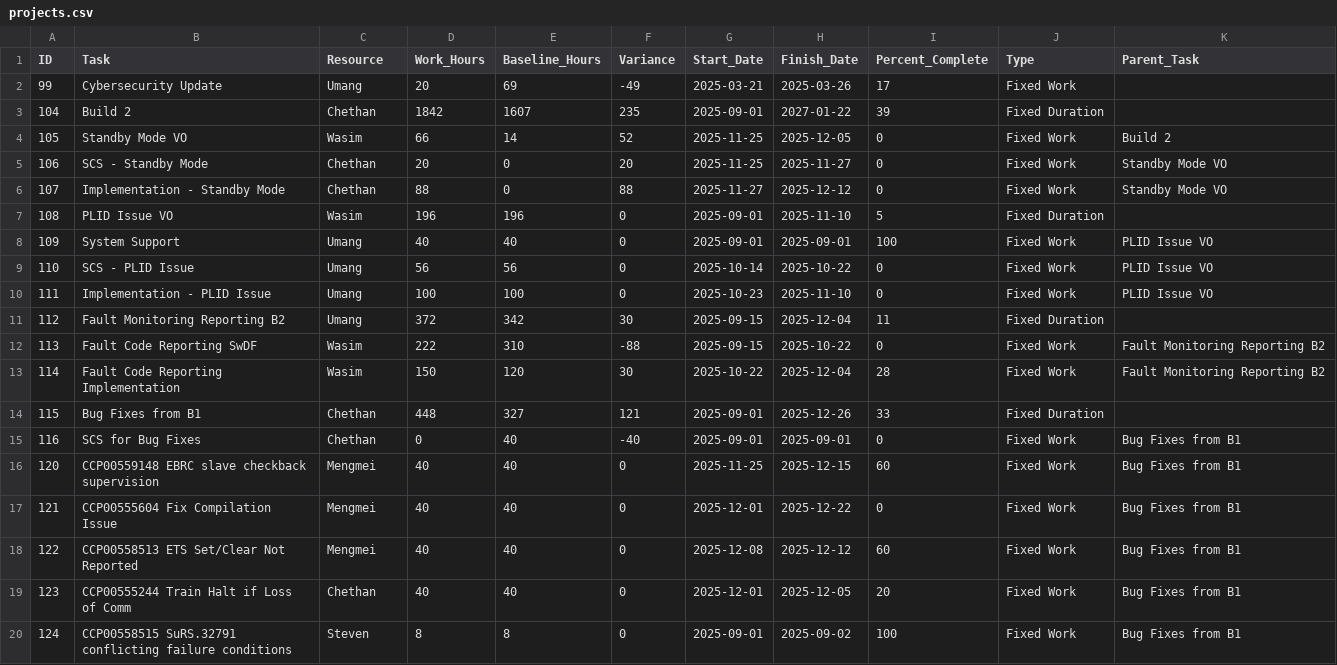
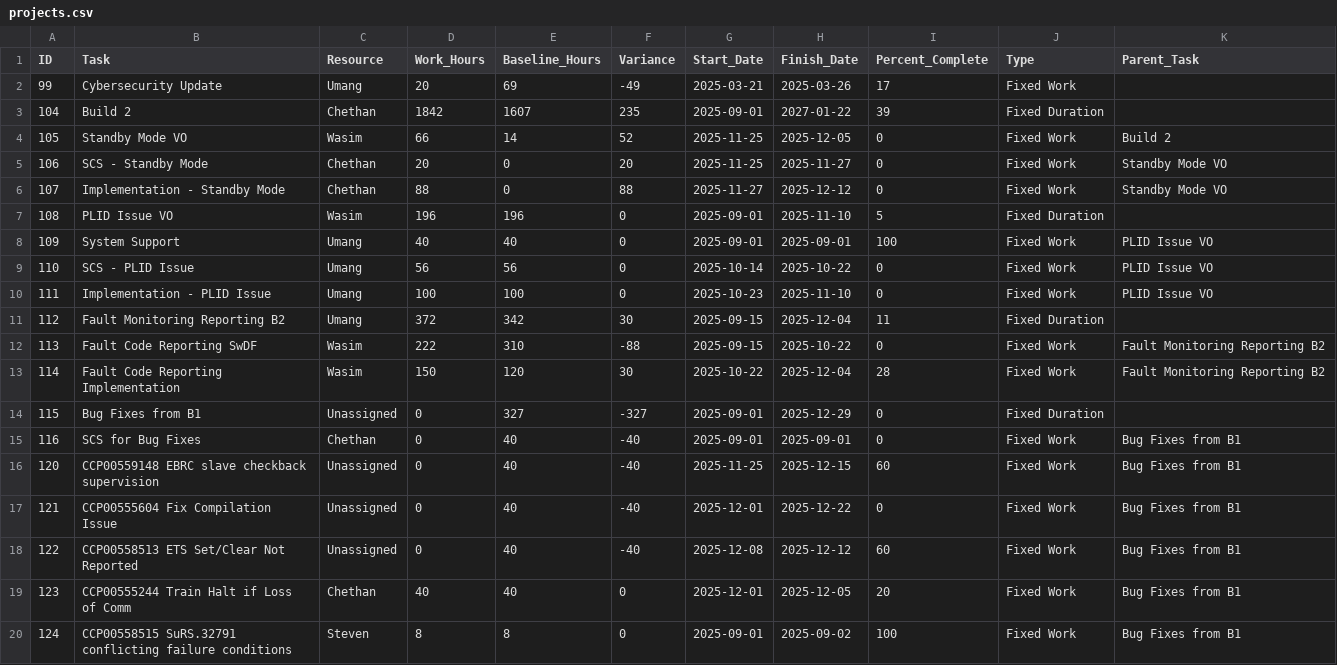
Before and after one commit to Xera-phix/kpi-automation, a CSV file: projects.csv, drawn as a sheet.

Commit message:
feat: Add AI Chat Copilot, update documentation and data

```diff
--- a/projects.csv
+++ b/projects.csv
@@ -13,7 +13,7 @@ ID,Task,Resource,Work_Hours,Baseline_Hours,Variance,Start_Date,Finish_Date,Perce
 114,Fault Code Reporting Implementation,Wasim,150,120,30,2025-10-22,2025-12-04,28,Fixed Work,Fault Monitoring Reporting B2
-115,Bug Fixes from B1,Chethan,448,327,121,2025-09-01,2025-12-26,33,Fixed Duration,
+115,Bug Fixes from B1,Unassigned,0,327,-327,2025-09-01,2025-12-29,0,Fixed Duration,
 116,SCS for Bug Fixes,Chethan,0,40,-40,2025-09-01,2025-09-01,0,Fixed Work,Bug Fixes from B1
-120,CCP00559148 EBRC slave checkback supervision,Mengmei,40,40,0,2025-11-25,2025-12-15,60,Fixed Work,Bug Fixes from B1
-121,CCP00555604 Fix Compilation Issue,Mengmei,40,40,0,2025-12-01,2025-12-22,0,Fixed Work,Bug Fixes from B1
-122,CCP00558513 ETS Set/Clear Not Reported,Mengmei,40,40,0,2025-12-08,2025-12-12,60,Fixed Work,Bug Fixes from B1
+120,CCP00559148 EBRC slave checkback supervision,Unassigned,0,40,-40,2025-11-25,2025-12-15,60,Fixed Work,Bug Fixes from B1
+121,CCP00555604 Fix Compilation Issue,Unassigned,0,40,-40,2025-12-01,2025-12-22,0,Fixed Work,Bug Fixes from B1
+122,CCP00558513 ETS Set/Clear Not Reported,Unassigned,0,40,-40,2025-12-08,2025-12-12,60,Fixed Work,Bug Fixes from B1
 123,CCP00555244 Train Halt if Loss of Comm,Chethan,40,40,0,2025-12-01,2025-12-05,20,Fixed Work,Bug Fixes from B1
```
Also changed, not shown: 4 other files.
